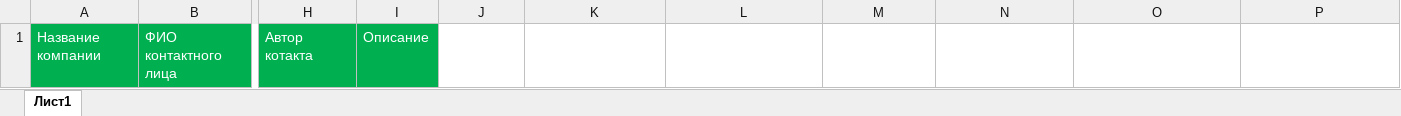
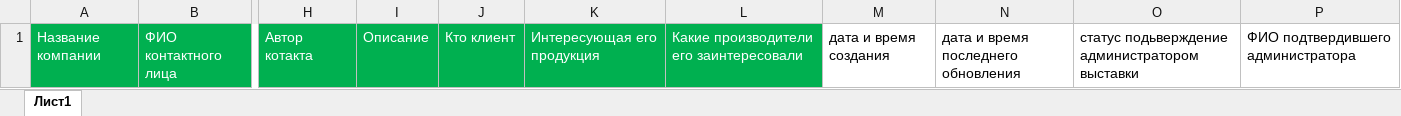
Before and after one commit to kyberlox/contacts_from_exhibitions, an Excel workbook: code/statistic_pattern.xlsx, sheet Лист1, drawn as a sheet; only a part is shown, gaps mark what is left out; values as stored, in another font and other column widths than the file's, no borders; the diff names each change by its address in the sheet, - before the commit and + after, or states it on an @@ line.

```diff
--- a/code/statistic_pattern.xlsx (sheet Лист1)
+++ b/code/statistic_pattern.xlsx (sheet Лист1)
-J1: (empty)
+J1: Кто клиент
-J1:L1 fill: none
+J1:L1 fill: #00B050
-K1: (empty)
+K1: Интересующая его продукция
-L1: (empty)
+L1: Какие производители его заинтересовали
-M1: (empty)
+M1: дата и время создания
-N1: (empty)
+N1: дата и время последнего обновления
-O1: (empty)
+O1: статус подьверждение администратором выставки
-P1: (empty)
+P1: ФИО подтвердившего администратора
```
Also changed, not shown: 1 other file.
